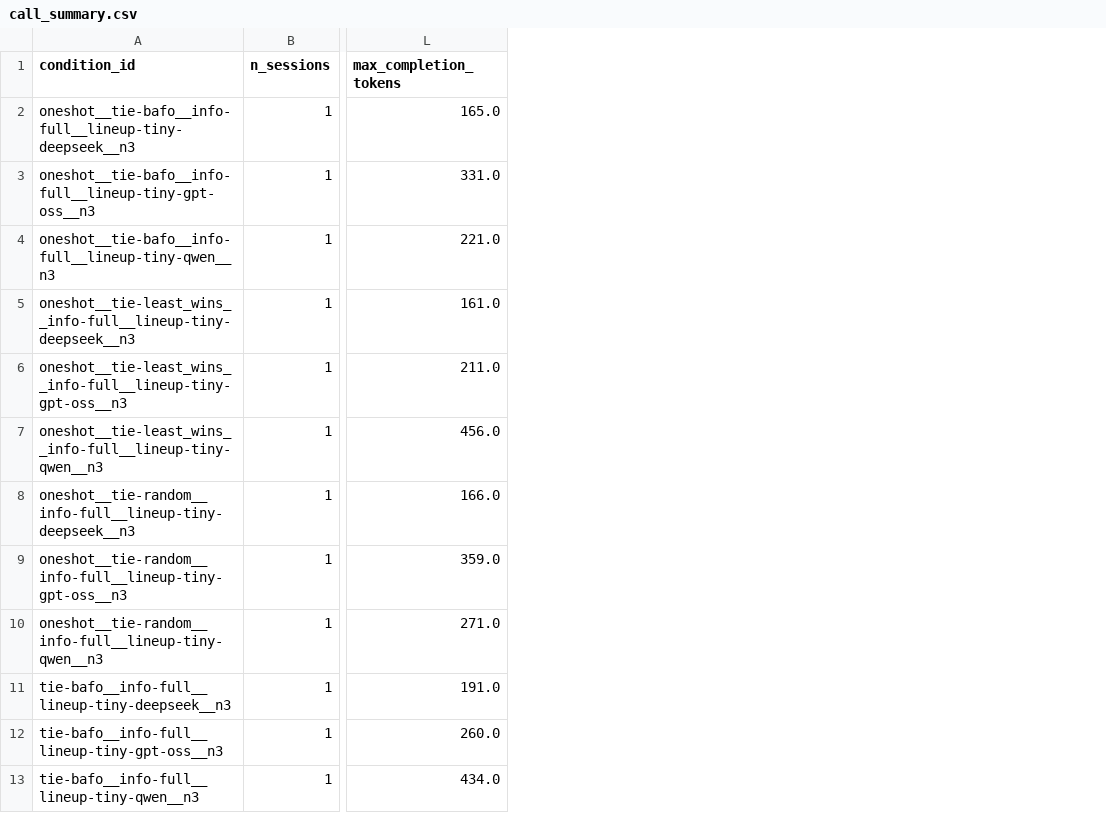
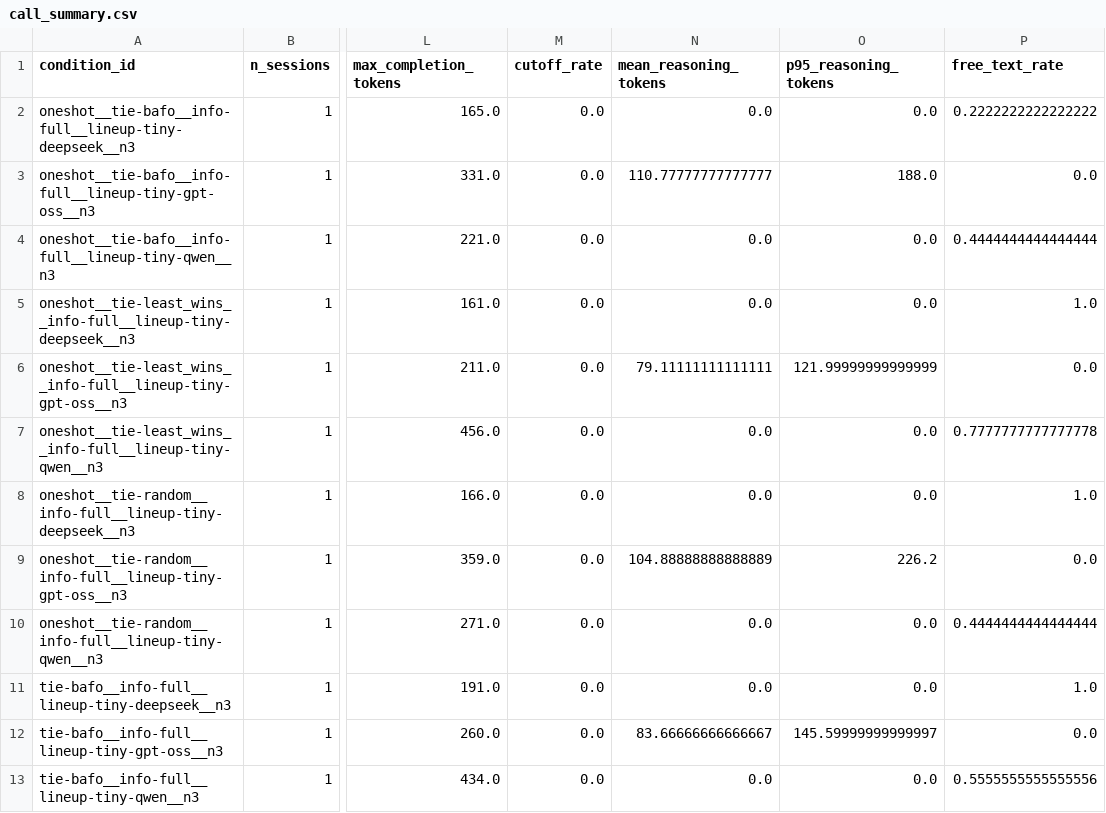
Before and after one commit to linusc9516/bid-pricing-collusion, a CSV file: results/pilot_tiny/call_summary.csv, drawn as a sheet; only a part is shown, gaps mark what is left out; the diff names each change by its address in the sheet, - before the commit and + after, or states it on an @@ line.

```diff
--- a/results/pilot_tiny/call_summary.csv
+++ b/results/pilot_tiny/call_summary.csv
+column M (cutoff_rate), rows 2-13: all 0.0
+column N (mean_reasoning_tokens), rows 2-13: 0.0 | 110.77777777777777 | 0.0 | 0.0 | 79.11111111111111 | 0.0 | 0.0 | 104.88888888888889 | 0.0 | 0.0 | 83.66666666666667 | 0.0
+column O (p95_reasoning_tokens), rows 2-13: 0.0 | 188.0 | 0.0 | 0.0 | 121.99999999999999 | 0.0 | 0.0 | 226.2 | 0.0 | 0.0 | 145.59999999999997 | 0.0
+column P (free_text_rate), rows 2-13: 0.2222222222222222 | 0.0 | 0.4444444444444444 | 1.0 | 0.0 | 0.7777777777777778 | 1.0 | 0.0 | 0.4444444444444444 | 1.0 | 0.0 | 0.5555555555555556
```
Also changed, not shown: results/pilot_tiny/condition_summary.csv, results/pilot_tiny/session_metrics.csv, 19 other files.
